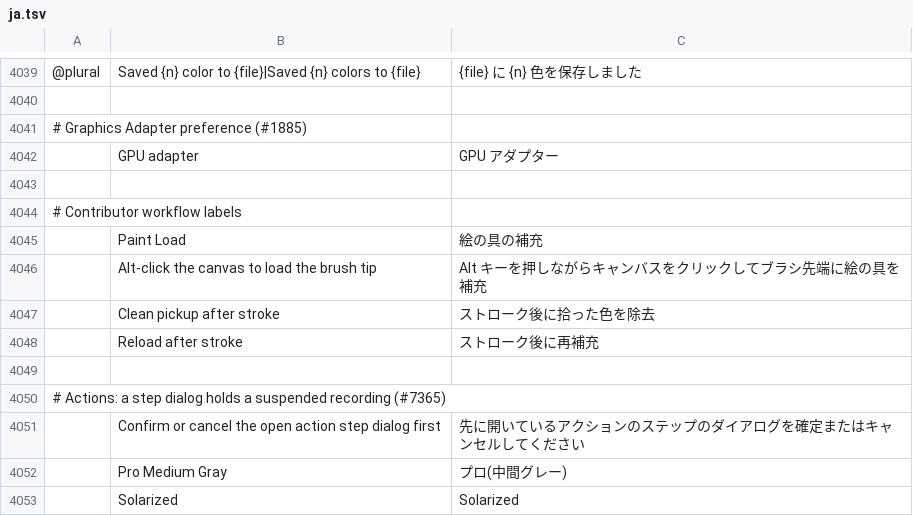
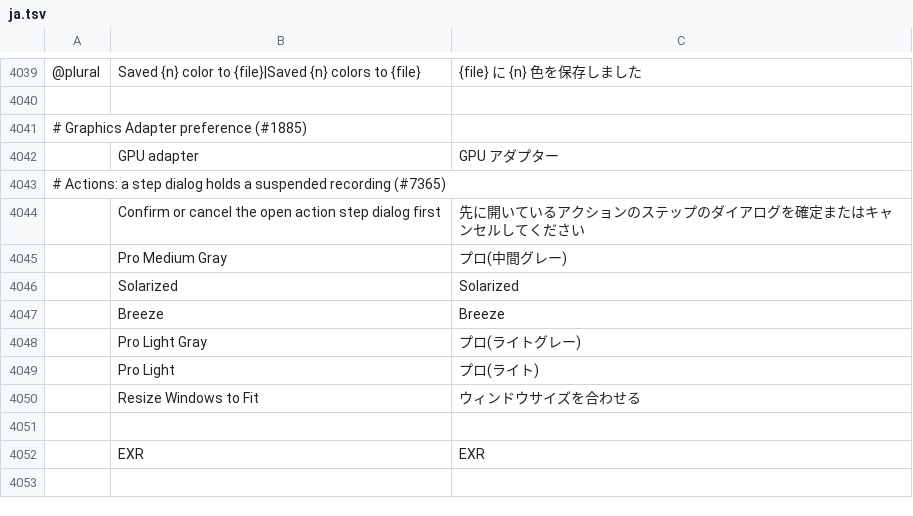
Before and after one commit to 0x-fork/photocraft, a TSV file: crates/ui-egui/src/i18n/ja.tsv, drawn as a sheet; only a part is shown, gaps mark what is left out; the shorter side is filled out with more unchanged rows; the diff names each change by its address in the sheet, - before the commit and + after, or states it on an @@ line.

```diff
--- a/crates/ui-egui/src/i18n/ja.tsv
+++ b/crates/ui-egui/src/i18n/ja.tsv
-row 4043: (empty)
-row 4044: # Contributor workflow labels
-row 4045:  | Paint Load | 絵の具の補充
-row 4046:  | Alt-click the canvas to load the brush tip | Alt キーを押しながらキャンバスをクリックしてブラシ先端に絵の具を補充
-row 4047:  | Clean pickup after stroke | ストローク後に拾った色を除去
-row 4048:  | Reload after stroke | ストローク後に再補充
-row 4049: (empty)
```
Also changed, not shown: crates/ui-egui/src/i18n/el.tsv, crates/ui-egui/src/i18n/hi.tsv, 45 other files.
